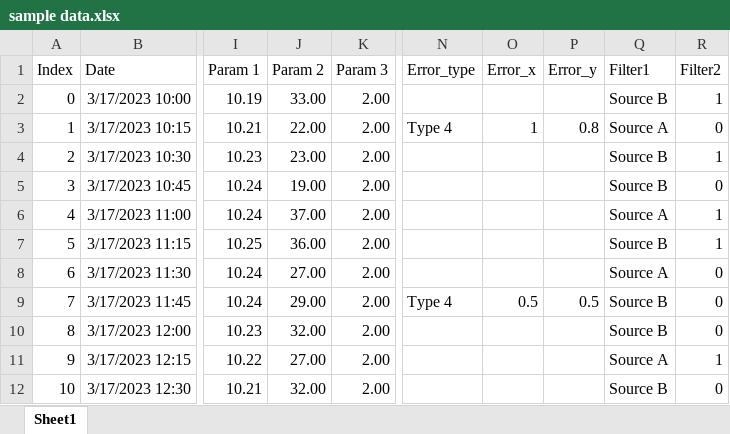
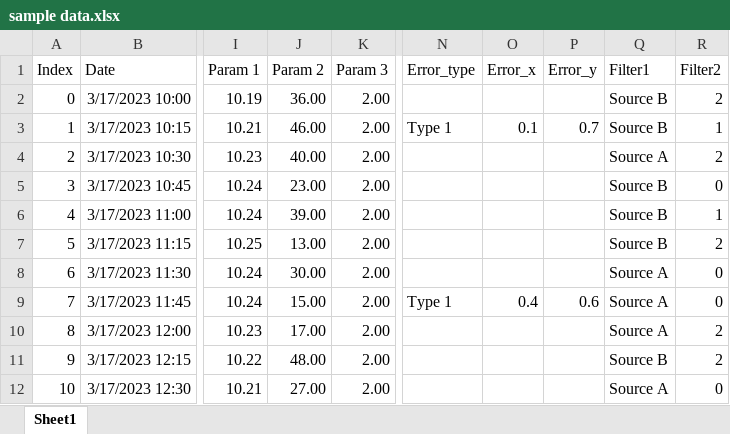
Before and after one commit to jku-vds-lab/pro2future-multiple-stacked-charts, an Excel workbook: publication/sample data.xlsx, sheet Sheet1, drawn as a sheet; only a part is shown, gaps mark what is left out; values as stored, in another font and other column widths than the file's, no borders; table styles not drawn; the diff covers the shown part only; the diff names each change by its address in the sheet, - before the commit and + after, or states it on an @@ line.

```diff
--- a/publication/sample data.xlsx (sheet Sheet1)
+++ b/publication/sample data.xlsx (sheet Sheet1)
-J2 (Param 2): 33.00
+J2 (Param 2): 36.00
-R2 (Filter2): 1
+R2 (Filter2): 2
-J3 (Param 2): 22.00
+J3 (Param 2): 46.00
-N3 (Error_type): Type 4
+N3 (Error_type): Type 1
-O3 (Error_x): 1
+O3 (Error_x): 0.1
-P3 (Error_y): 0.8
+P3 (Error_y): 0.7
-Q3 (Filter1): Source A
+Q3 (Filter1): Source B
-R3 (Filter2): 0
+R3 (Filter2): 1
-J4 (Param 2): 23.00
+J4 (Param 2): 40.00
-Q4 (Filter1): Source B
+Q4 (Filter1): Source A
-R4 (Filter2): 1
+R4 (Filter2): 2
-J5 (Param 2): 19.00
+J5 (Param 2): 23.00
-J6 (Param 2): 37.00
+J6 (Param 2): 39.00
-Q6 (Filter1): Source A
+Q6 (Filter1): Source B
-J7 (Param 2): 36.00
+J7 (Param 2): 13.00
-R7 (Filter2): 1
+R7 (Filter2): 2
-J8 (Param 2): 27.00
+J8 (Param 2): 30.00
-J9 (Param 2): 29.00
+J9 (Param 2): 15.00
-N9 (Error_type): Type 4
+N9 (Error_type): Type 1
-O9 (Error_x): 0.5
+O9 (Error_x): 0.4
-P9 (Error_y): 0.5
+P9 (Error_y): 0.6
-Q9:Q10 (Filter1): Source B
+Q9:Q10 (Filter1): Source A
-J10 (Param 2): 32.00
+J10 (Param 2): 17.00
-R10 (Filter2): 0
+R10 (Filter2): 2
-J11 (Param 2): 27.00
+J11 (Param 2): 48.00
-Q11 (Filter1): Source A
+Q11 (Filter1): Source B
-R11 (Filter2): 1
+R11 (Filter2): 2
-J12 (Param 2): 32.00
+J12 (Param 2): 27.00
-Q12 (Filter1): Source B
+Q12 (Filter1): Source A
```
Also changed, not shown: 1227 edited cells elsewhere in this sheet, formulas that keep their value, 4 other files.
